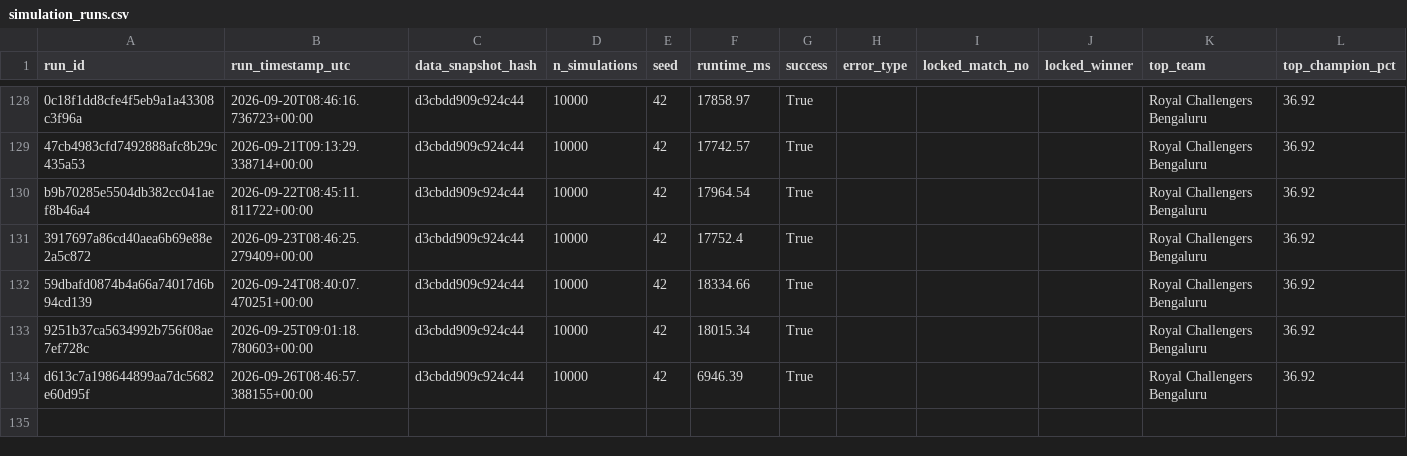
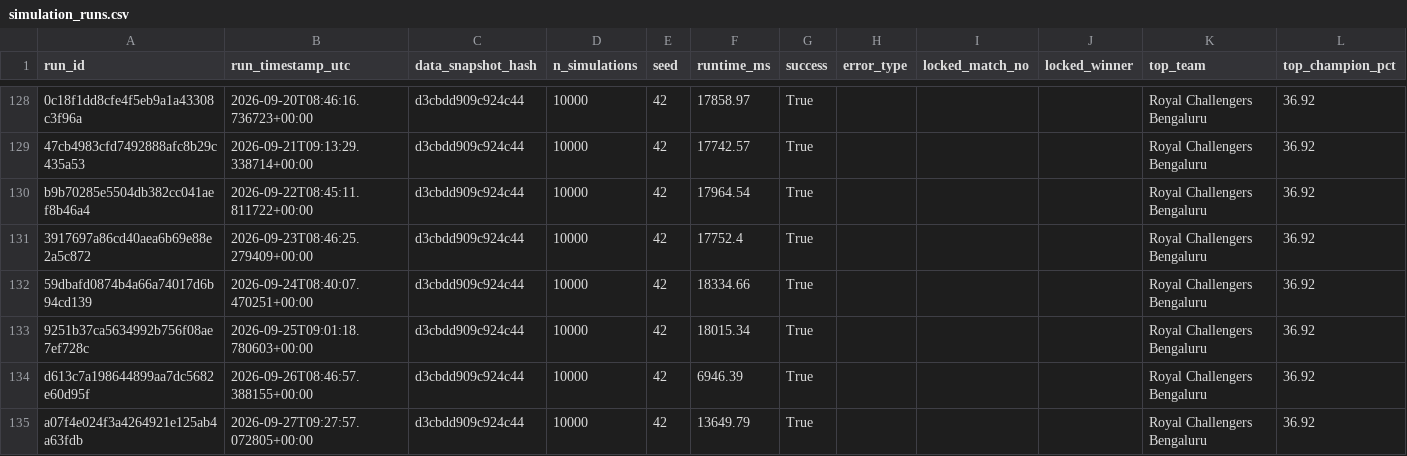
Before and after one commit to Vatsalsrivastava1209/IPL-Predictor, a CSV file: outputs/simulation_runs.csv, drawn as a sheet; only a part is shown, gaps mark what is left out.

```diff
--- a/outputs/simulation_runs.csv
+++ b/outputs/simulation_runs.csv
@@ -134 +134,2 @@ b9b70285e5504db382cc041aef8b46a4,2026-09-22T08:45:11.811722+00:00,d3cbdd909c924c
 d613c7a198644899aa7dc5682e60d95f,2026-09-26T08:46:57.388155+00:00,d3cbdd909c924c44,10000,42,6946.39,True,,,,Royal Challengers Bengaluru,36.92
+a07f4e024f3a4264921e125ab4a63fdb,2026-09-27T09:27:57.072805+00:00,d3cbdd909c924c44,10000,42,13649.79,True,,,,Royal Challengers Bengaluru,36.92
```
Also changed, not shown: outputs/probability_history.csv.
